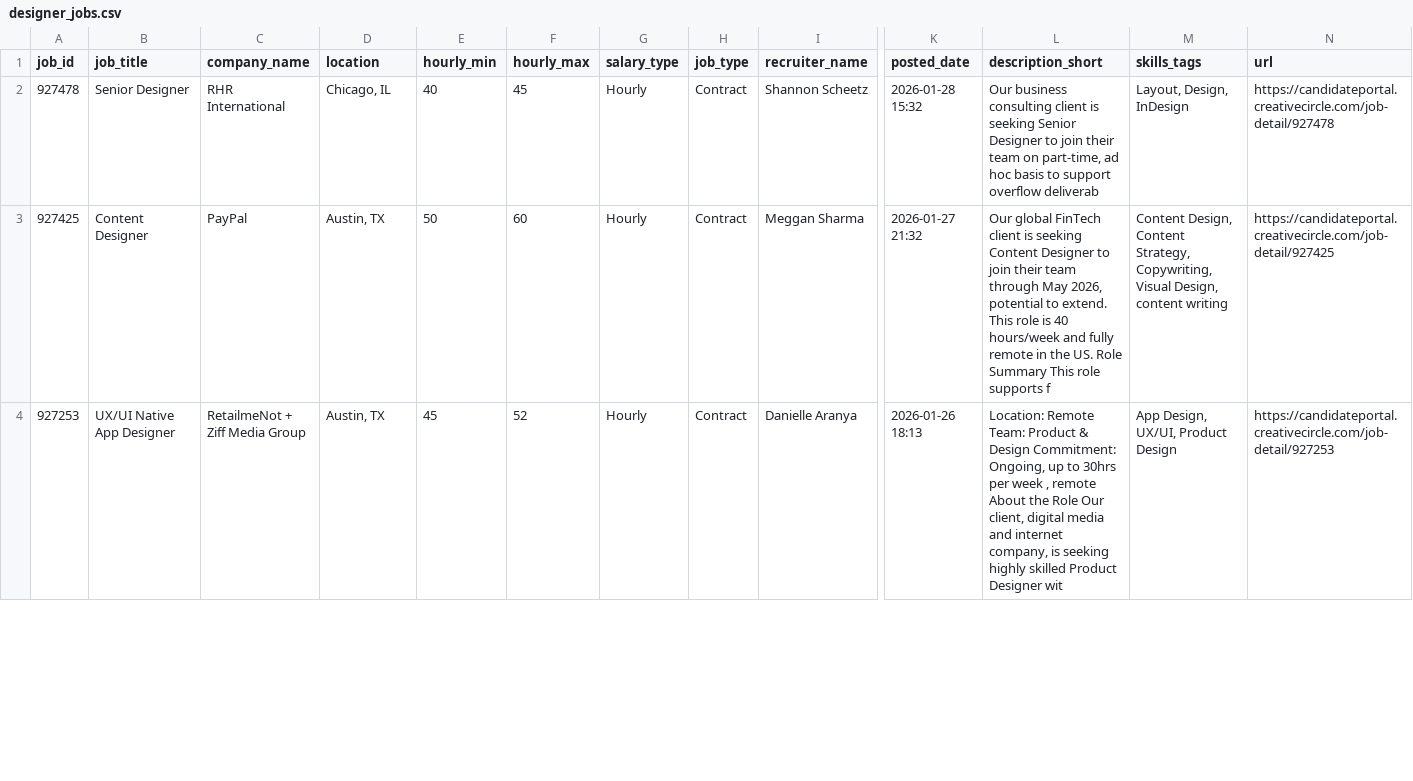
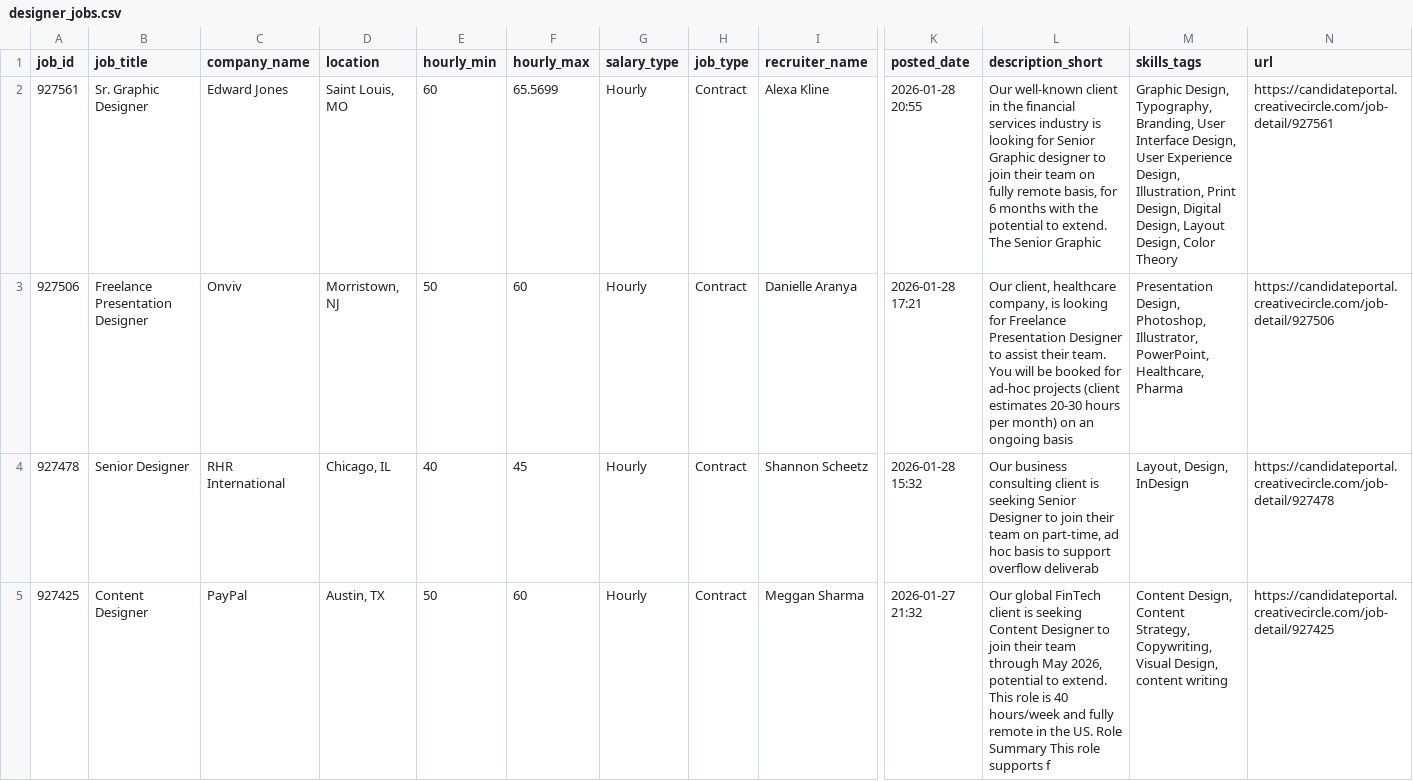
Before and after one commit to zeandroid/JSAuto, a CSV file: data/designer_jobs.csv, drawn as a sheet; only a part is shown, gaps mark what is left out; the shorter side is filled out with more unchanged rows; rows hold the shown columns only; the diff names each change by its address in the sheet, - before the commit and + after, or states it on an @@ line.

```diff
--- a/data/designer_jobs.csv
+++ b/data/designer_jobs.csv
+row 2: 927561 | Sr. Graphic Designer | Edward Jones | Saint Louis, MO | 60 | 65.5699 | Hourly | Contract | Alexa Kline | 2026-01-28 20:55 | Our well-known client in the financial services industry is looking for Senior Graphic designer to join their team on fully remote basis, for 6 months with the potential to extend. The Senior Graphic | Graphic Design, Typography, Branding, User Interface Design, User Experience Design, Illustration, Print Design, Digital Design, Layout Design, Color Theory | https://candidateportal.creativecircle.com/job-detail/927561
+row 3: 927506 | Freelance Presentation Designer | Onviv | Morristown, NJ | 50 | 60 | Hourly | Contract | Danielle Aranya | 2026-01-28 17:21 | Our client, healthcare company, is looking for Freelance Presentation Designer to assist their team. You will be booked for ad-hoc projects (client estimates 20-30 hours per month) on an ongoing basis | Presentation Design, Photoshop, Illustrator, PowerPoint, Healthcare, Pharma | https://candidateportal.creativecircle.com/job-detail/927506
```
Also changed, not shown: 2 other files.
